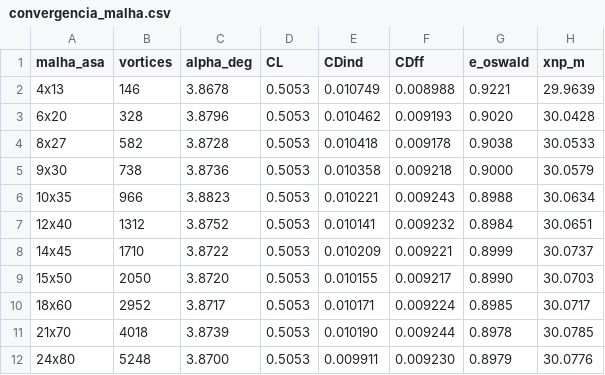
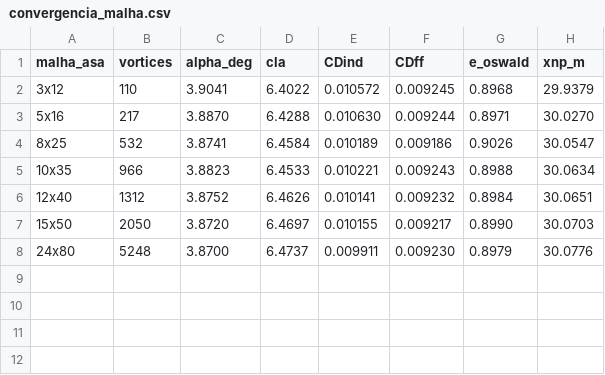
Before and after one commit to fabiourio/prj23_ararinha, a CSV file: relatorio_lab04/tables/convergencia_malha.csv, drawn as a sheet.

Commit message:
Lab 04: convergencia focada em 100-2000 vortices com CLa e referencia 24x80

```diff
--- a/relatorio_lab04/tables/convergencia_malha.csv
+++ b/relatorio_lab04/tables/convergencia_malha.csv
@@ -1,12 +1,8 @@
-malha_asa,vortices,alpha_deg,CL,CDind,CDff,e_oswald,xnp_m
-4x13,146,3.8678,0.5053,0.010749,0.008988,0.9221,29.9639
-6x20,328,3.8796,0.5053,0.010462,0.009193,0.9020,30.0428
-8x27,582,3.8728,0.5053,0.010418,0.009178,0.9038,30.0533
-9x30,738,3.8736,0.5053,0.010358,0.009218,0.9000,30.0579
-10x35,966,3.8823,0.5053,0.010221,0.009243,0.8988,30.0634
-12x40,1312,3.8752,0.5053,0.010141,0.009232,0.8984,30.0651
-14x45,1710,3.8722,0.5053,0.010209,0.009221,0.8999,30.0737
-15x50,2050,3.8720,0.5053,0.010155,0.009217,0.8990,30.0703
-18x60,2952,3.8717,0.5053,0.010171,0.009224,0.8985,30.0717
-21x70,4018,3.8739,0.5053,0.010190,0.009244,0.8978,30.0785
-24x80,5248,3.8700,0.5053,0.009911,0.009230,0.8979,30.0776
+malha_asa,vortices,alpha_deg,cla,CDind,CDff,e_oswald,xnp_m
+3x12,110,3.9041,6.4022,0.010572,0.009245,0.8968,29.9379
+5x16,217,3.8870,6.4288,0.010630,0.009244,0.8971,30.0270
+8x25,532,3.8741,6.4584,0.010189,0.009186,0.9026,30.0547
+10x35,966,3.8823,6.4533,0.010221,0.009243,0.8988,30.0634
+12x40,1312,3.8752,6.4626,0.010141,0.009232,0.8984,30.0651
+15x50,2050,3.8720,6.4697,0.010155,0.009217,0.8990,30.0703
+24x80,5248,3.8700,6.4737,0.009911,0.009230,0.8979,30.0776
```
Also changed, not shown: 4 other files.
